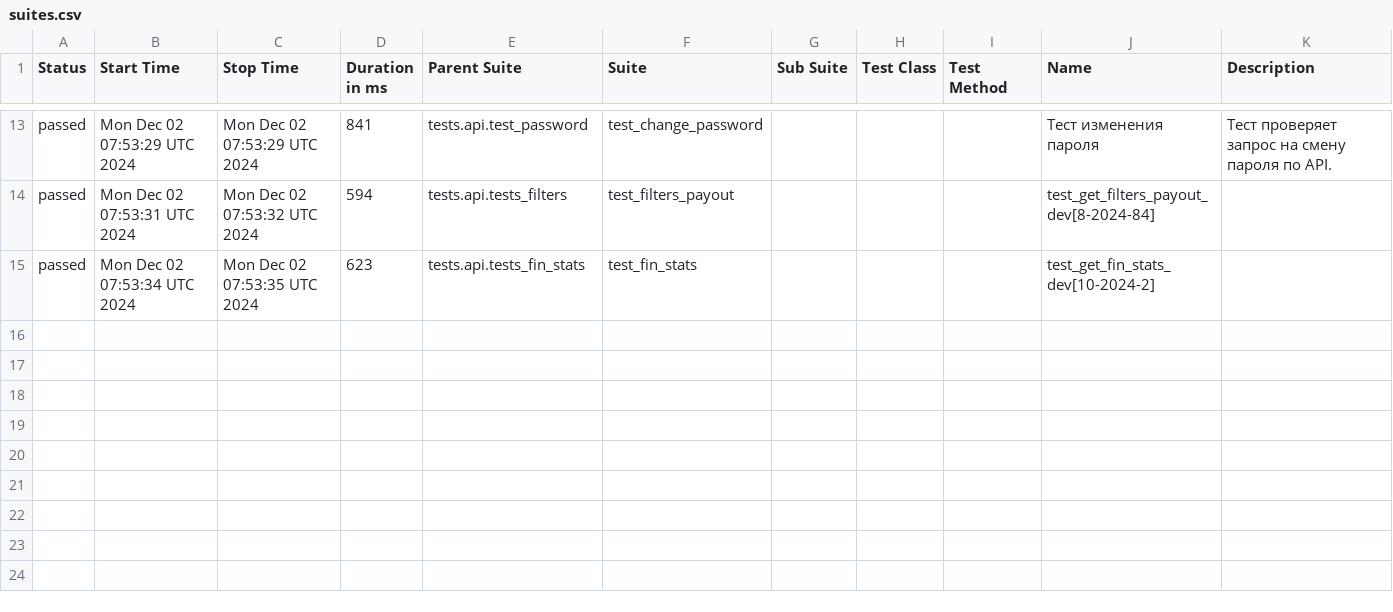
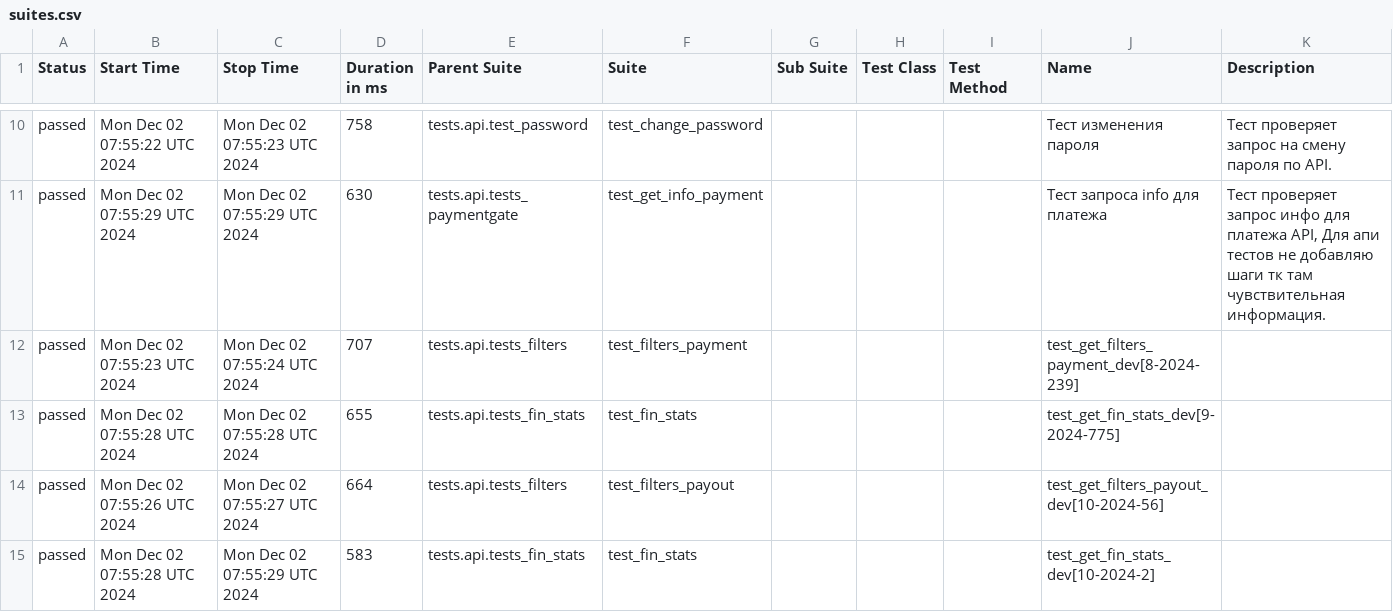
Before and after one commit to VadimZhuckow/allure_report, a CSV file: data/suites.csv, drawn as a sheet; only a part is shown, gaps mark what is left out; the diff covers the shown part only.

```diff
--- a/data/suites.csv
+++ b/data/suites.csv
@@ -13,3 +10,6 @@
-"passed","Mon Dec 02 07:53:29 UTC 2024","Mon Dec 02 07:53:29 UTC 2024","841","tests.api.test_password","test_change_password","","","","Тест изменения пароля","Тест проверяет запрос на смену пароля по API."
-"passed","Mon Dec 02 07:53:31 UTC 2024","Mon Dec 02 07:53:32 UTC 2024","594","tests.api.tests_filters","test_filters_payout","","","","test_get_filters_payout_dev[8-2024-84]",""
-"passed","Mon Dec 02 07:53:34 UTC 2024","Mon Dec 02 07:53:35 UTC 2024","623","tests.api.tests_fin_stats","test_fin_stats","","","","test_get_fin_stats_dev[10-2024-2]",""
+"passed","Mon Dec 02 07:55:22 UTC 2024","Mon Dec 02 07:55:23 UTC 2024","758","tests.api.test_password","test_change_password","","","","Тест изменения пароля","Тест проверяет запрос на смену пароля по API."
+"passed","Mon Dec 02 07:55:29 UTC 2024","Mon Dec 02 07:55:29 UTC 2024","630","tests.api.tests_paymentgate","test_get_info_payment","","","","Тест запроса info для платежа","Тест проверяет запрос инфо для платежа API, Для апи тестов не добавляю шаги тк там чувствительная информация."
+"passed","Mon Dec 02 07:55:23 UTC 2024","Mon Dec 02 07:55:24 UTC 2024","707","tests.api.tests_filters","test_filters_payment","","","","test_get_filters_payment_dev[8-2024-239]",""
+"passed","Mon Dec 02 07:55:28 UTC 2024","Mon Dec 02 07:55:28 UTC 2024","655","tests.api.tests_fin_stats","test_fin_stats","","","","test_get_fin_stats_dev[9-2024-775]",""
+"passed","Mon Dec 02 07:55:26 UTC 2024","Mon Dec 02 07:55:27 UTC 2024","664","tests.api.tests_filters","test_filters_payout","","","","test_get_filters_payout_dev[10-2024-56]",""
+"passed","Mon Dec 02 07:55:28 UTC 2024","Mon Dec 02 07:55:29 UTC 2024","583","tests.api.tests_fin_stats","test_fin_stats","","","","test_get_fin_stats_dev[10-2024-2]",""
```
Also changed, not shown: 1 added row, 4 removed rows and 29 edited cells elsewhere in this file, data/behaviors.csv, 34 other files.
